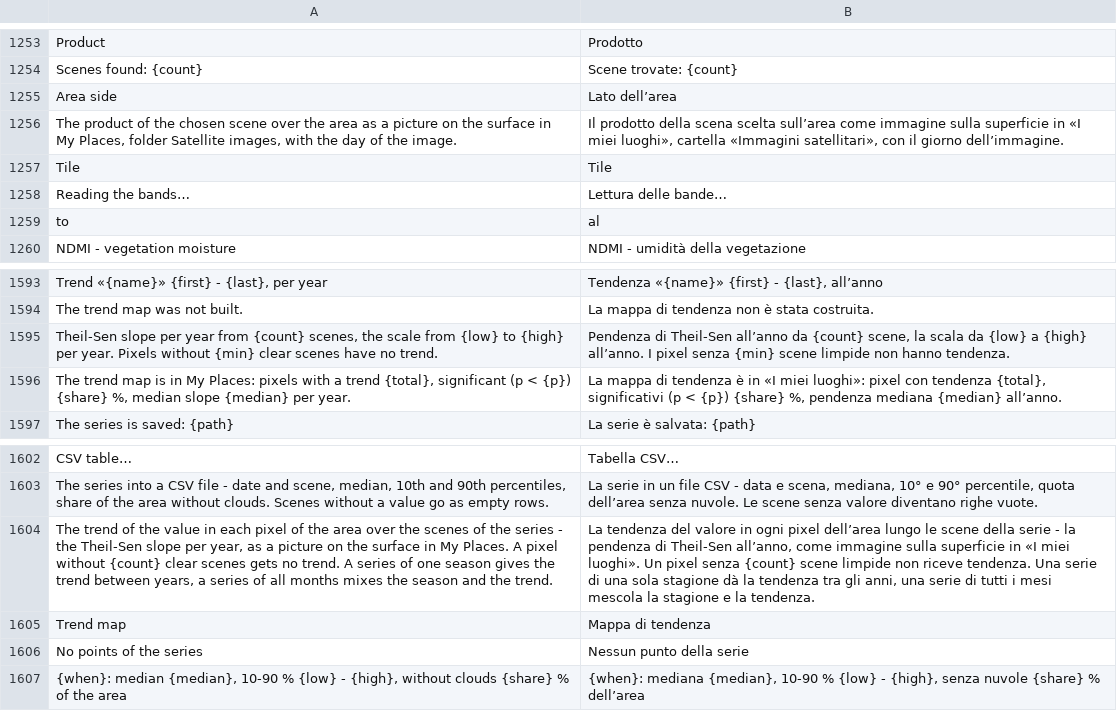
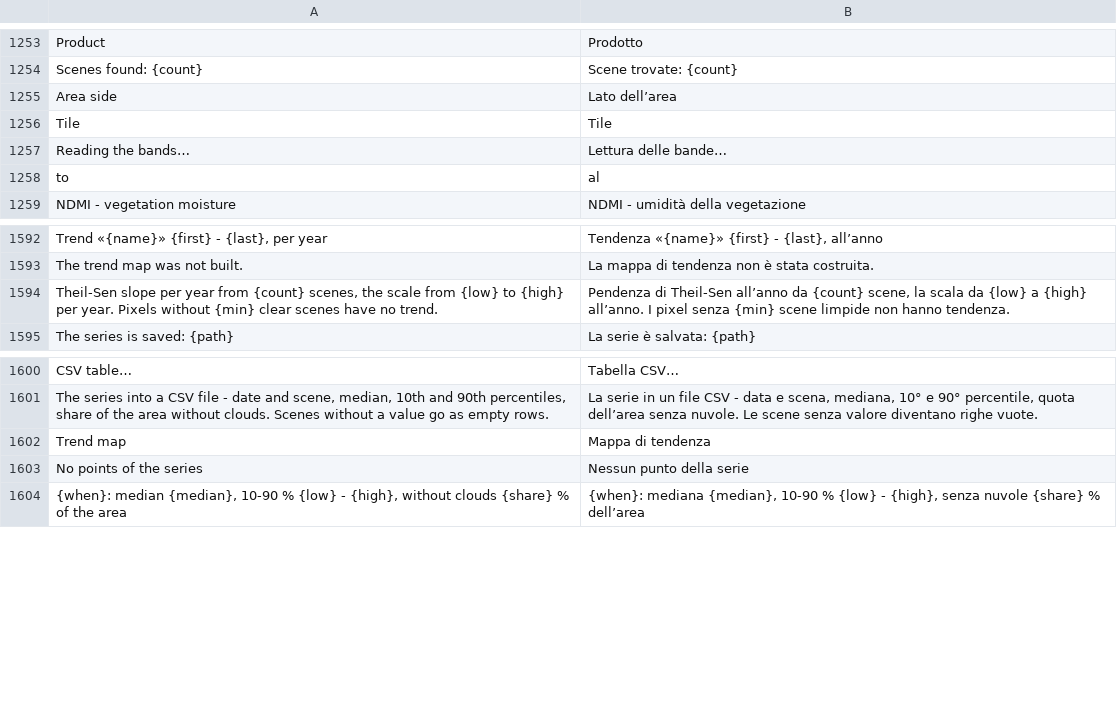
Before and after one commit to Valery35/planetx-lite, a TSV file: crates/ui/i18n/it.tsv, drawn as a sheet; only a part is shown, gaps mark what is left out; the diff names each change by its address in the sheet, - before the commit and + after, or states it on an @@ line.

```diff
--- a/crates/ui/i18n/it.tsv
+++ b/crates/ui/i18n/it.tsv
-row 1256: The product of the chosen scene over the area as a picture on the surface in My Places, folder Satellite images, with the day of the image. | Il prodotto della scena scelta sull’area come immagine sulla superficie in «I miei luoghi», cartella «Immagini satellitari», con il giorno dell’immagine.
-row 1596: The trend map is in My Places: pixels with a trend {total}, significant (p < {p}) {share} %, median slope {median} per year. | La mappa di tendenza è in «I miei luoghi»: pixel con tendenza {total}, significativi (p < {p}) {share} %, pendenza mediana {median} all’anno.
-row 1604: The trend of the value in each pixel of the area over the scenes of the series - the Theil-Sen slope per year, as a picture on the surface in My Places. A pixel without {count} clear scenes gets no trend. A series of one season gives the trend between years, a series of all months mixes the season and the trend. | La tendenza del valore in ogni pixel dell’area lungo le scene della serie - la pendenza di Theil-Sen all’anno, come immagine sulla superficie in «I miei luoghi». Un pixel senza {count} scene limpide non riceve tendenza. Una serie di una sola stagione dà la tendenza tra gli anni, una serie di tutti i mesi mescola la stagione e la tendenza.
```
Also changed, not shown: crates/ui/i18n/es.tsv, crates/ui/i18n/fr.tsv, 19 other files.
